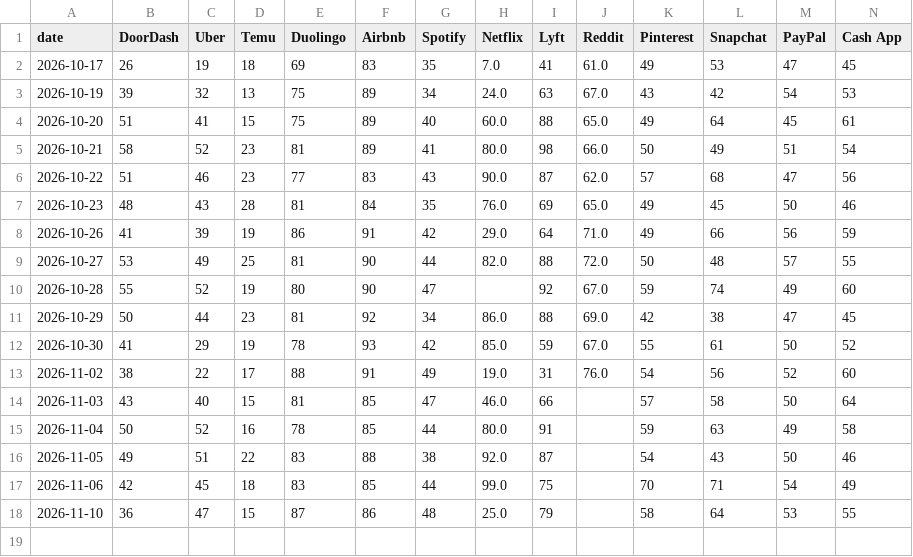
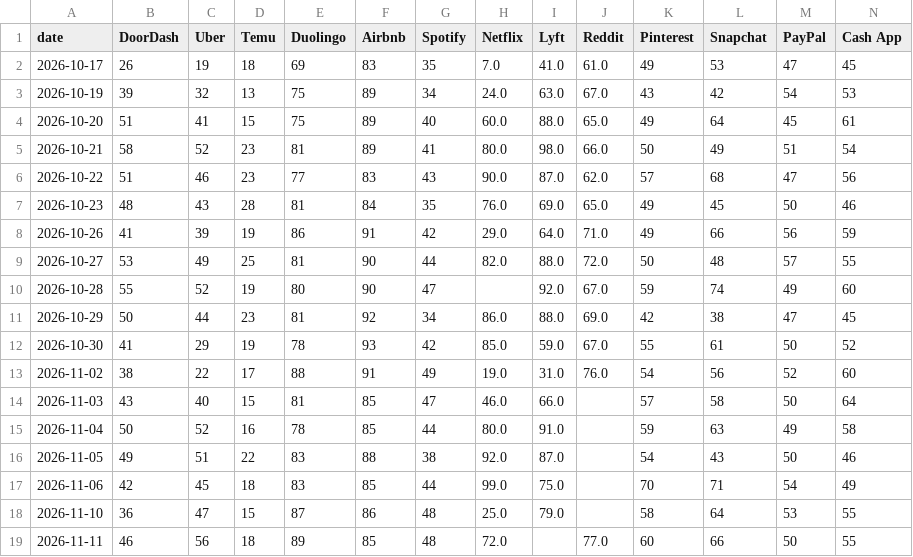
Before and after one commit to jarpteam-p28/Market-Opportunity-Scanner, a CSV file: data/history/app_ranks.csv, drawn as a sheet; only a part is shown; rows hold the shown columns only; the diff names each change by its address in the sheet, - before the commit and + after, or states it on an @@ line.

```diff
--- a/data/history/app_ranks.csv
+++ b/data/history/app_ranks.csv
-I2 (Lyft): 41
+I2 (Lyft): 41.0
-I3 (Lyft): 63
+I3 (Lyft): 63.0
-I4 (Lyft): 88
+I4 (Lyft): 88.0
-I5 (Lyft): 98
+I5 (Lyft): 98.0
-I6 (Lyft): 87
+I6 (Lyft): 87.0
-I7 (Lyft): 69
+I7 (Lyft): 69.0
-I8 (Lyft): 64
+I8 (Lyft): 64.0
-I9 (Lyft): 88
+I9 (Lyft): 88.0
-I10 (Lyft): 92
+I10 (Lyft): 92.0
-I11 (Lyft): 88
+I11 (Lyft): 88.0
-I12 (Lyft): 59
+I12 (Lyft): 59.0
-I13 (Lyft): 31
+I13 (Lyft): 31.0
-I14 (Lyft): 66
+I14 (Lyft): 66.0
-I15 (Lyft): 91
+I15 (Lyft): 91.0
-I16 (Lyft): 87
+I16 (Lyft): 87.0
-I17 (Lyft): 75
+I17 (Lyft): 75.0
-I18 (Lyft): 79
+I18 (Lyft): 79.0
+row 19: 2026-11-11 | 46 | 56 | 18 | 89 | 85 | 48 | 72.0 |  | 77.0 | 60 | 66 | 50 | 55
```
Also changed, not shown: data/history/crypto_mentions.csv, data/history/narratives_news.csv, 13 other files.
